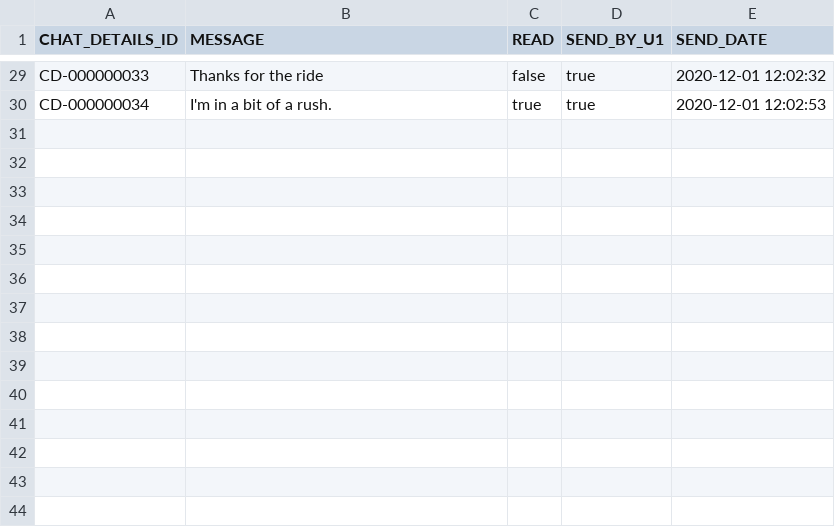
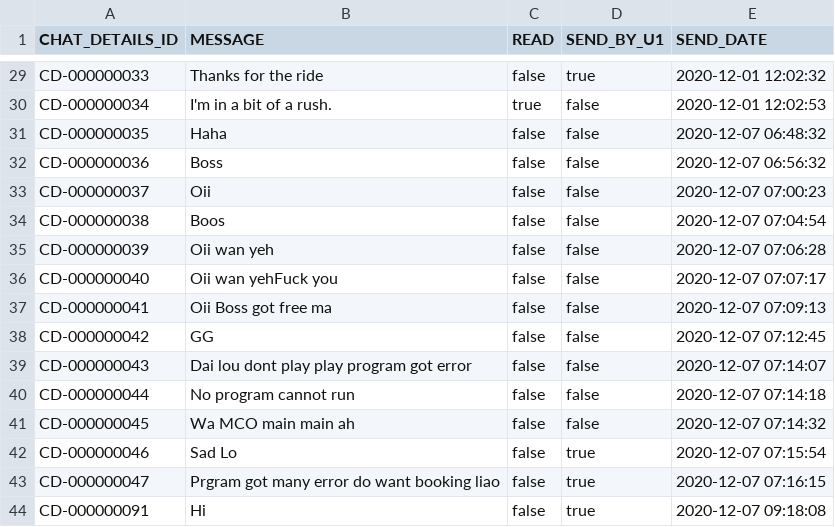
Before and after one commit to sejarasakura/DSA-Group-3-Assignment, a CSV file: WebApplication/data/Chat.csv, drawn as a sheet; only a part is shown, gaps mark what is left out; the diff covers the shown part only; the diff names each change by its address in the sheet, - before the commit and + after, or states it on an @@ line.

```diff
--- a/WebApplication/data/Chat.csv
+++ b/WebApplication/data/Chat.csv
-D30 (SEND_BY_U1): true
+D30 (SEND_BY_U1): false
+row 31: CD-000000035 | Haha | false | false | 2020-12-07 06:48:32
+row 32: CD-000000036 | Boss | false | false | 2020-12-07 06:56:32
+row 33: CD-000000037 | Oii | false | false | 2020-12-07 07:00:23
+row 34: CD-000000038 | Boos | false | false | 2020-12-07 07:04:54
+row 35: CD-000000039 | Oii wan yeh | false | false | 2020-12-07 07:06:28
+row 36: CD-000000040 | Oii wan yehFuck you | false | false | 2020-12-07 07:07:17
+row 37: CD-000000041 | Oii Boss got free ma | false | false | 2020-12-07 07:09:13
+row 38: CD-000000042 | GG | false | false | 2020-12-07 07:12:45
+row 39: CD-000000043 | Dai lou dont play play program got error | false | false | 2020-12-07 07:14:07
+row 40: CD-000000044 | No program cannot run | false | false | 2020-12-07 07:14:18
+row 41: CD-000000045 | Wa MCO main main ah | false | false | 2020-12-07 07:14:32
+row 42: CD-000000046 | Sad Lo | false | true | 2020-12-07 07:15:54
+row 43: CD-000000047 | Prgram got many error do want booking liao | false | true | 2020-12-07 07:16:15
+row 44: CD-000000091 | Hi | false | true | 2020-12-07 09:18:08
```
Also changed, not shown: 16 edited cells elsewhere in this file, WebApplication/data/Chats.csv, WebApplication/data/IDManager.csv, 17 other files.
